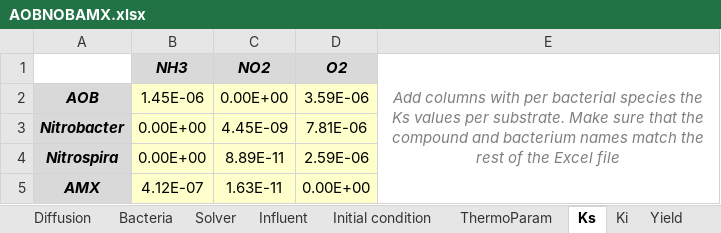
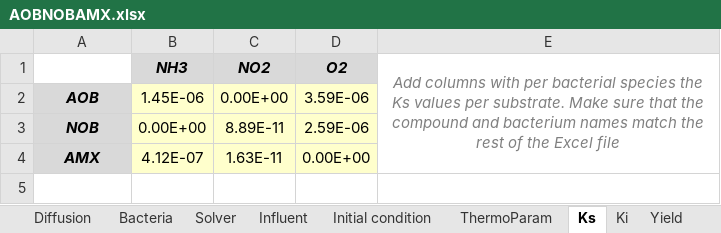
Before and after one commit to Computational-Platform-IbM/IbM, an Excel workbook: planning/Excels/Templates/AOBNOBAMX.xlsx, sheet Ks, drawn as a sheet; values as stored, in another font and other column widths than the file's, no borders; conditional formats not drawn; removed rows and columns are numbered as before the commit, all else as after; the diff names each change by its address in the sheet, - before the commit and + after, or states it on an @@ line.

```diff
--- a/planning/Excels/Templates/AOBNOBAMX.xlsx (sheet Ks)
+++ b/planning/Excels/Templates/AOBNOBAMX.xlsx (sheet Ks)
-row 3: Nitrobacter | 0.00E+00 | 4.45E-09 | 7.81E-06
-A3: Nitrospira
+A3: NOB
```
Also changed, not shown: sheet ReactionMatrix, sheet Discretization, sheet Bacteria, sheet Yield, sheet Ki, sheet Parameters, 4 more sheets, formulas that keep their value, planning/Excels/Templates/AOBNOBAMXCMX.xlsx, 1 other file.
